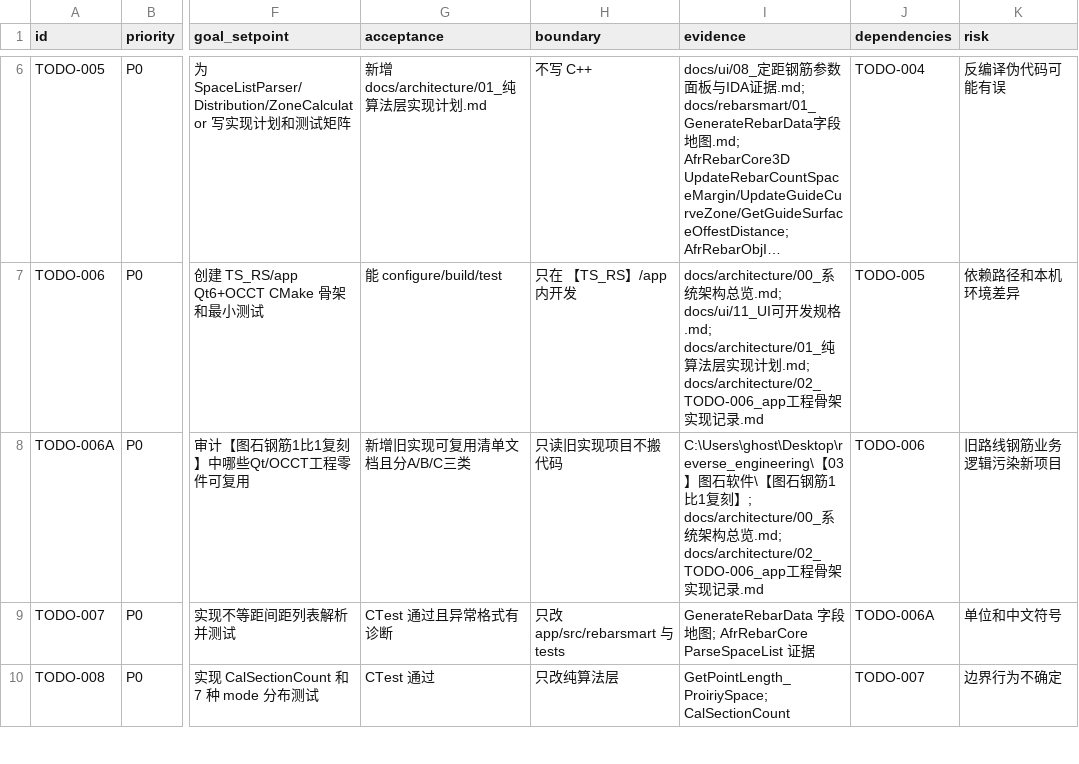
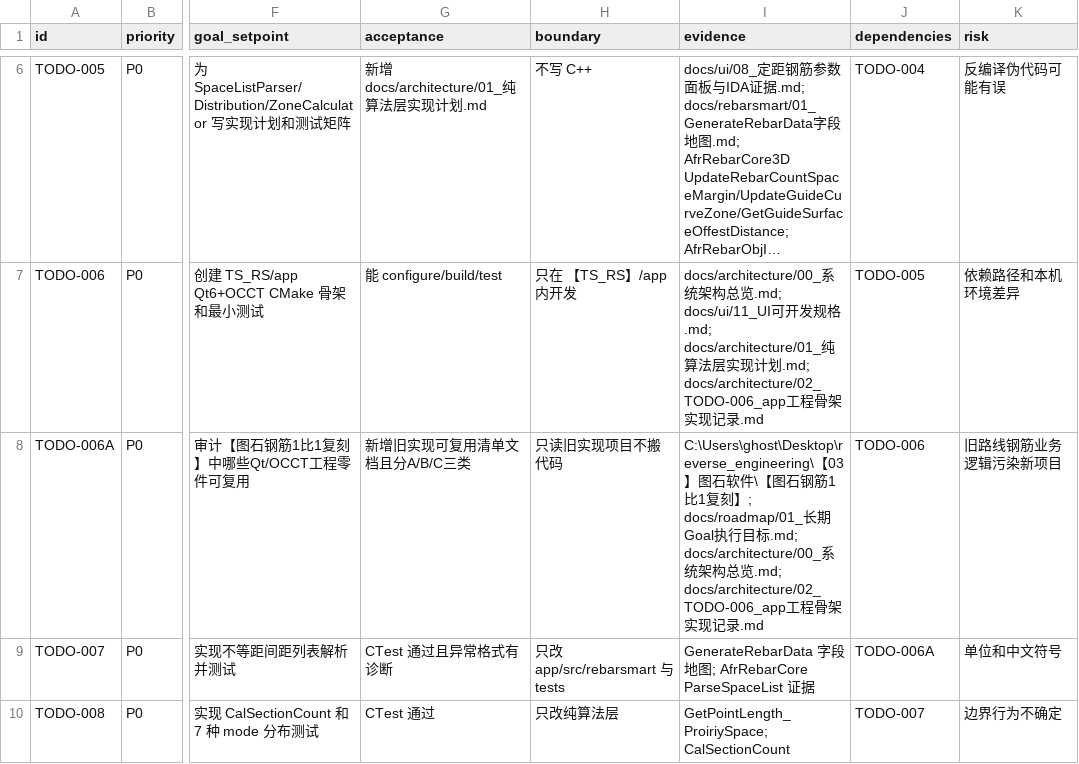
Before and after one commit to GHOSTAWOPS/TS_RS, a CSV file: todo.csv, drawn as a sheet; only a part is shown, gaps mark what is left out; long unchanged cells end in …; the diff names each change by its address in the sheet, - before the commit and + after, or states it on an @@ line.

Commit message:
docs: define long-running goal control

```diff
--- a/todo.csv
+++ b/todo.csv
-I8 (evidence): …】; docs/architecture/00_系…
+I8 (evidence): …】; docs/roadmap/01_长期Goal执行目标.md; docs/architecture/00_系…
```
Also changed, not shown: 3 other files.
